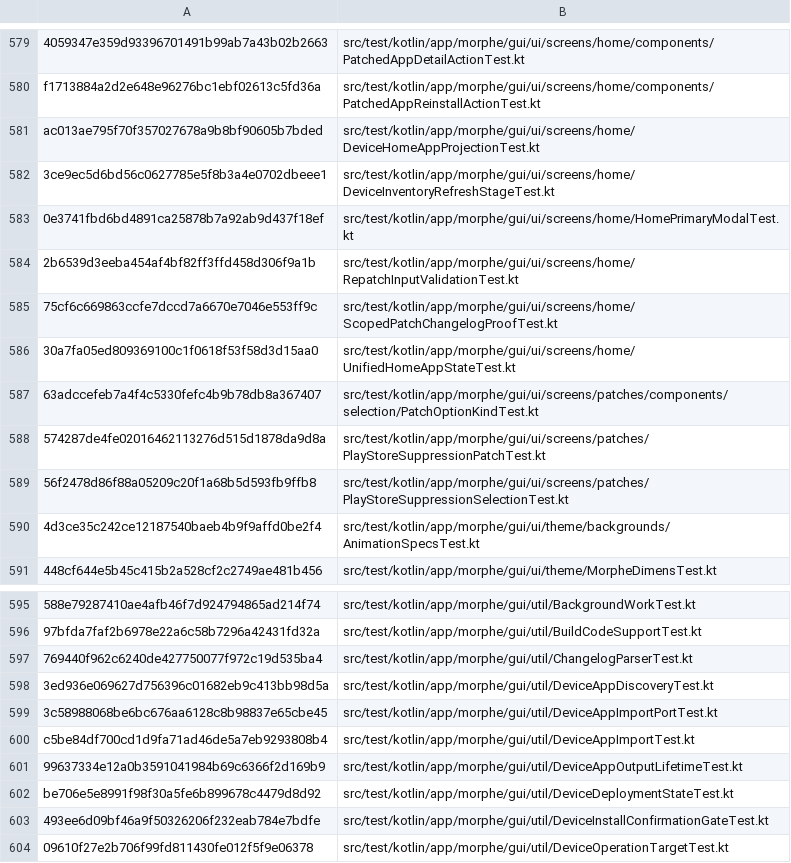
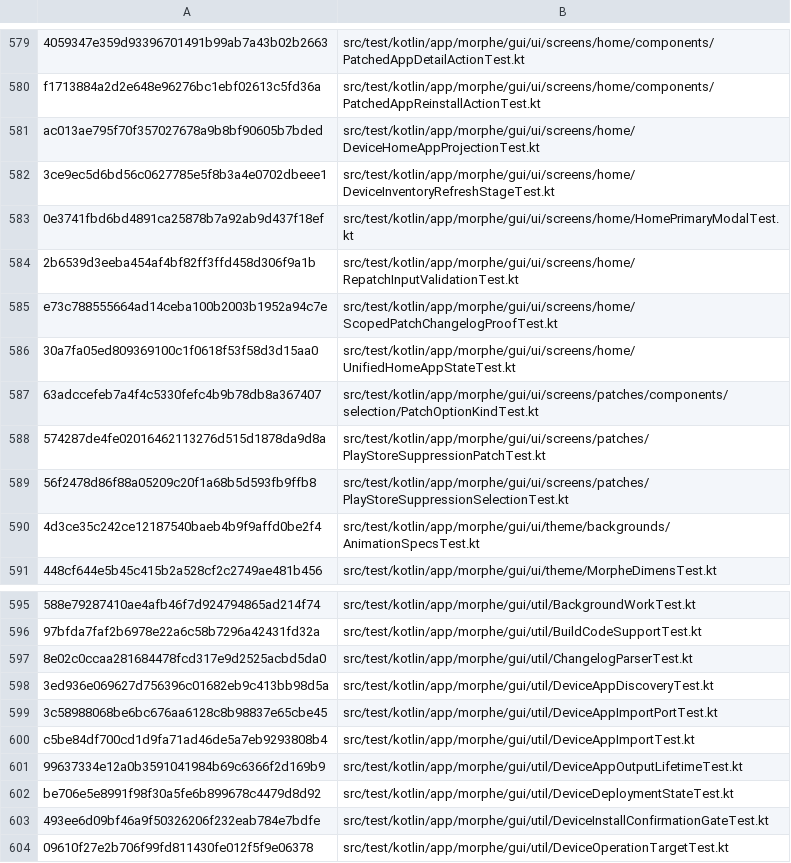
Before and after one commit to lxsdd/morphe-desktop-public, a TSV file: tools/public_beta_source_manifest.tsv, drawn as a sheet; only a part is shown, gaps mark what is left out; the diff covers the shown part only; the diff names each change by its address in the sheet, - before the commit and + after, or states it on an @@ line.

```diff
--- a/tools/public_beta_source_manifest.tsv
+++ b/tools/public_beta_source_manifest.tsv
-A585: 75cf6c669863ccfe7dccd7a6670e7046e553ff9c
+A585: e73c788555664ad14ceba100b2003b1952a94c7e
-A597: 769440f962c6240de427750077f972c19d535ba4
+A597: 8e02c0ccaa281684478fcd317e9d2525acbd5da0
```
Also changed, not shown: 17 edited cells elsewhere in this file, 22 other files.
